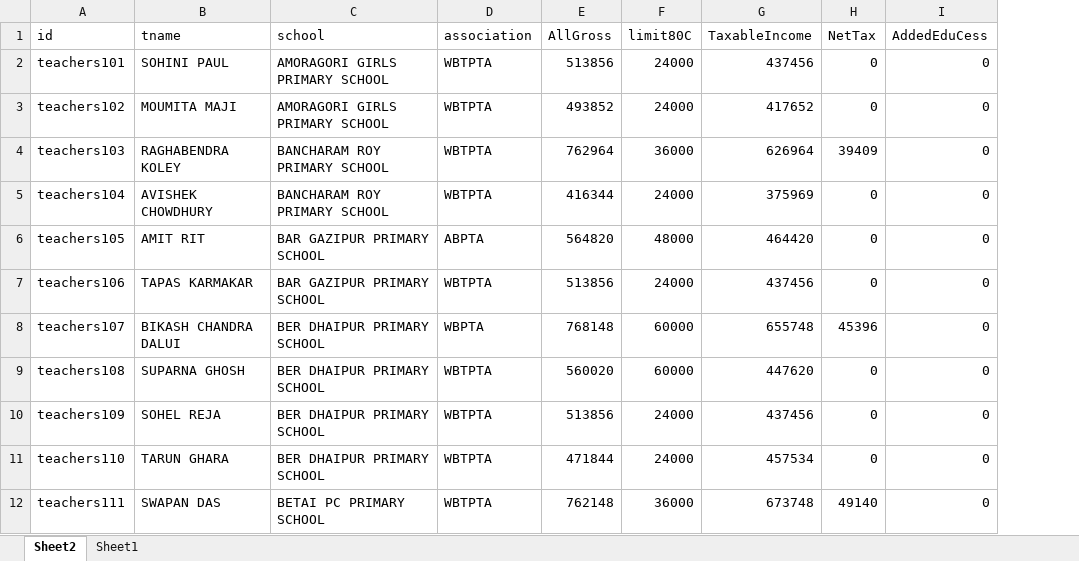
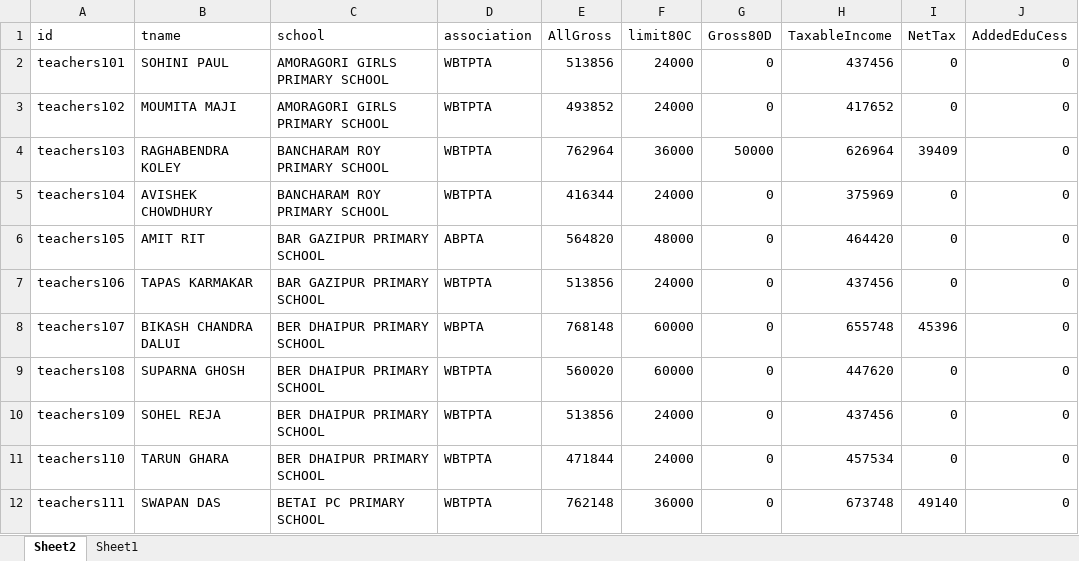
Before and after one commit to amtawestwbtpta/salaryRemodified, an Excel workbook: 2025/Salary-2025.xlsx, sheet Sheet2, drawn as a sheet; only a part is shown; values as stored, in another font and other column widths than the file's, no borders; the diff names each change by its address in the sheet, - before the commit and + after, or states it on an @@ line.

```diff
--- a/2025/Salary-2025.xlsx (sheet Sheet2)
+++ b/2025/Salary-2025.xlsx (sheet Sheet2)
+column G (Gross80D), rows 2-12: 0 | 0 | 50000 | 0 | 0 | 0 | 0 | 0 | 0 | 0 | 0
```
Also changed, not shown: sheet Sheet1, 2023/Salary-2023.xlsx, 2024/Salary-2024.xlsx, 5 other files.
